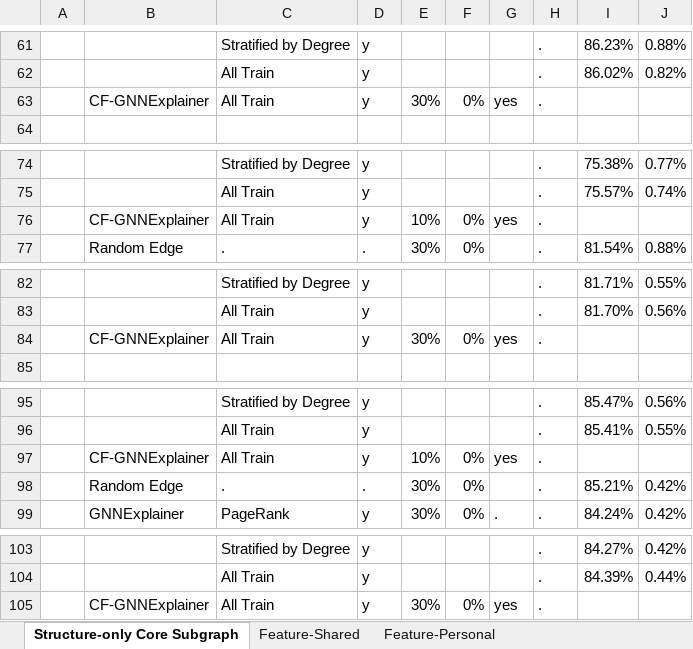
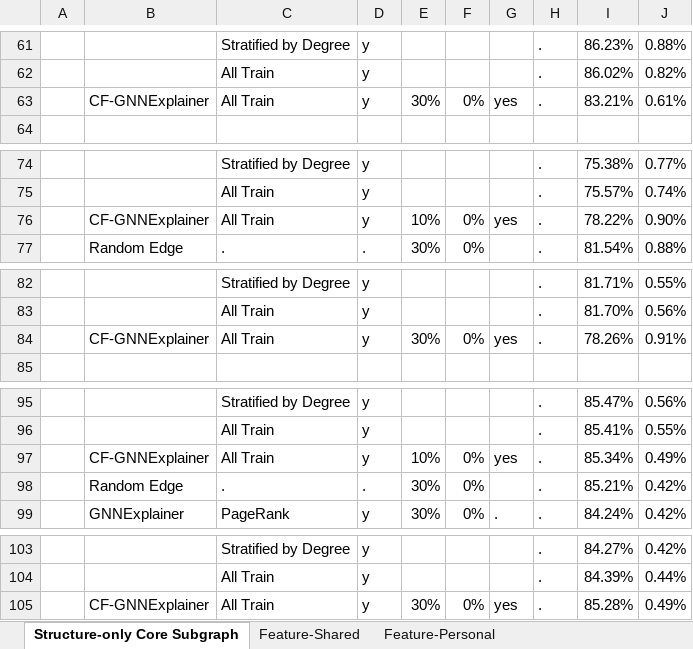
Before and after one commit to edogawa-liang/113-2_Research, an Excel workbook: Final Result/06XX.xlsx, sheet Structure-only Core Subgraph, drawn as a sheet; only a part is shown, gaps mark what is left out; values as stored, in another font and other column widths than the file's, no cell formats; the diff covers the shown part only; the diff names each change by its address in the sheet, - before the commit and + after, or states it on an @@ line.

```diff
--- a/Final Result/06XX.xlsx (sheet Structure-only Core Subgraph)
+++ b/Final Result/06XX.xlsx (sheet Structure-only Core Subgraph)
-I63: (empty)
+I63: 83.21%
-J63: (empty)
+J63: 0.61%
-I76: (empty)
+I76: 78.22%
-J76: (empty)
+J76: 0.90%
-I84: (empty)
+I84: 78.26%
-J84: (empty)
+J84: 0.91%
-I97: (empty)
+I97: 85.34%
-J97: (empty)
+J97: 0.49%
-I105: (empty)
+I105: 85.28%
-J105: (empty)
+J105: 0.49%
```
Also changed, not shown: 10 edited cells elsewhere in this sheet, sheet Feature-Shared, cell formats, 3 other files.
